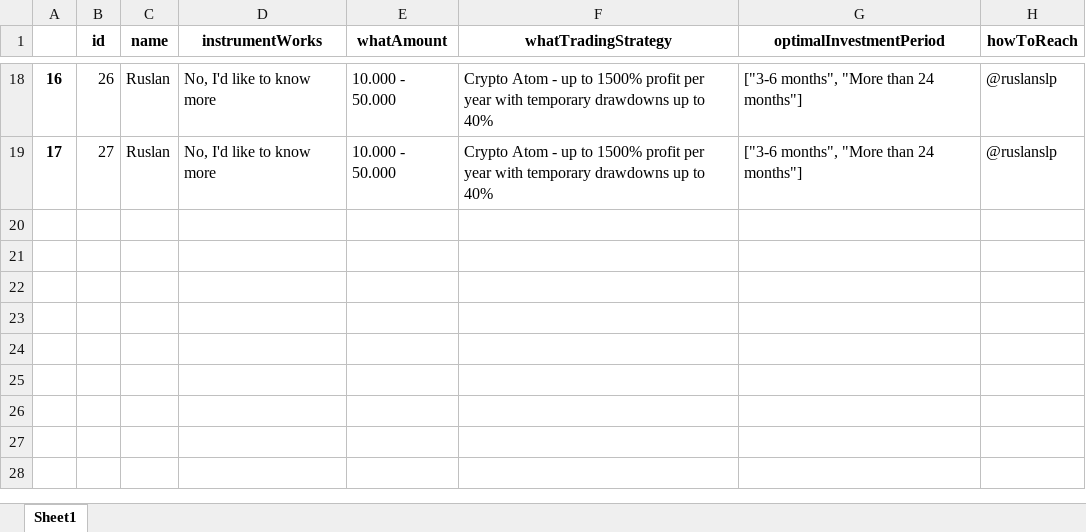
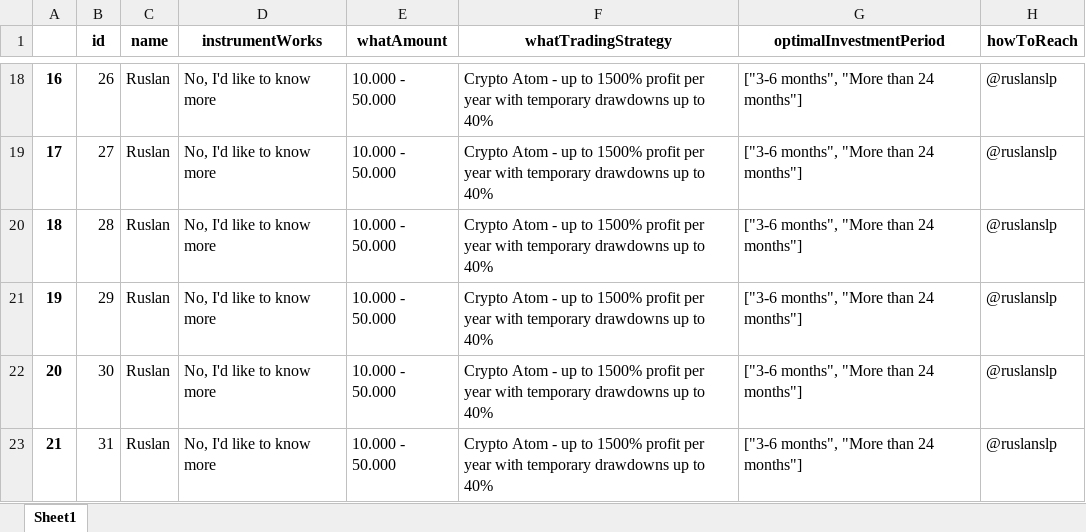
Before and after one commit to RuslanSlepuhin/web_form, an Excel workbook: webForm/media/excel/form_data.xlsx, sheet Sheet1, drawn as a sheet; only a part is shown, gaps mark what is left out; values as stored, in another font and other column widths than the file's, no borders; the diff names each change by its address in the sheet, - before the commit and + after, or states it on an @@ line.

```diff
--- a/webForm/media/excel/form_data.xlsx (sheet Sheet1)
+++ b/webForm/media/excel/form_data.xlsx (sheet Sheet1)
+row 20: 18 | 28 | Ruslan | No, I'd like to know more | 10.000 - 50.000 | Crypto Atom - up to 1500% profit per year with temporary drawdowns up to 40% | ["3-6 months", "More than 24 months"] | @ruslanslp
+row 21: 19 | 29 | Ruslan | No, I'd like to know more | 10.000 - 50.000 | Crypto Atom - up to 1500% profit per year with temporary drawdowns up to 40% | ["3-6 months", "More than 24 months"] | @ruslanslp
+row 22: 20 | 30 | Ruslan | No, I'd like to know more | 10.000 - 50.000 | Crypto Atom - up to 1500% profit per year with temporary drawdowns up to 40% | ["3-6 months", "More than 24 months"] | @ruslanslp
+row 23: 21 | 31 | Ruslan | No, I'd like to know more | 10.000 - 50.000 | Crypto Atom - up to 1500% profit per year with temporary drawdowns up to 40% | ["3-6 months", "More than 24 months"] | @ruslanslp
```
Also changed, not shown: 13 other files.
